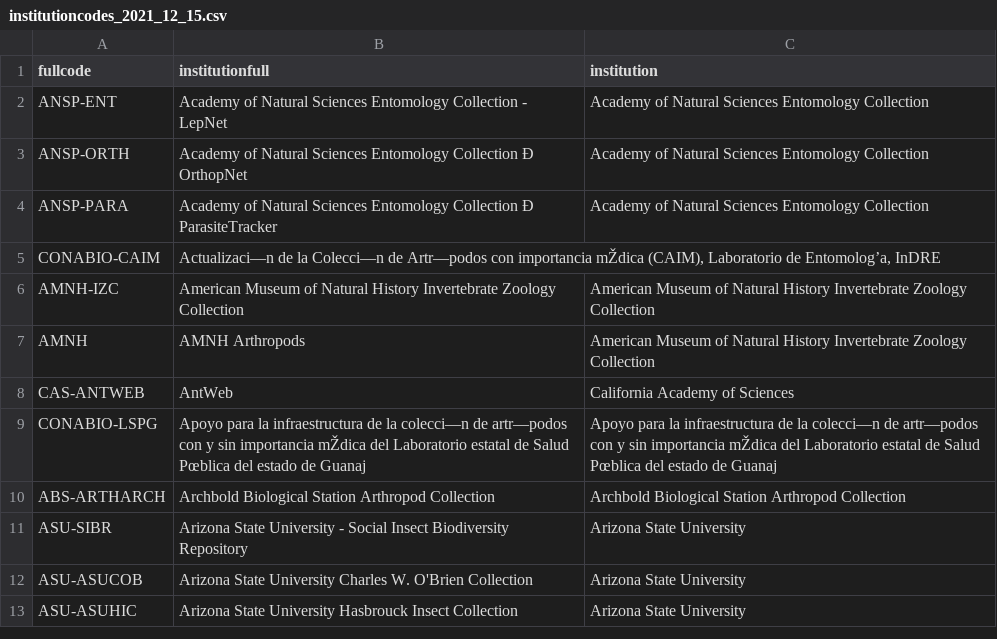
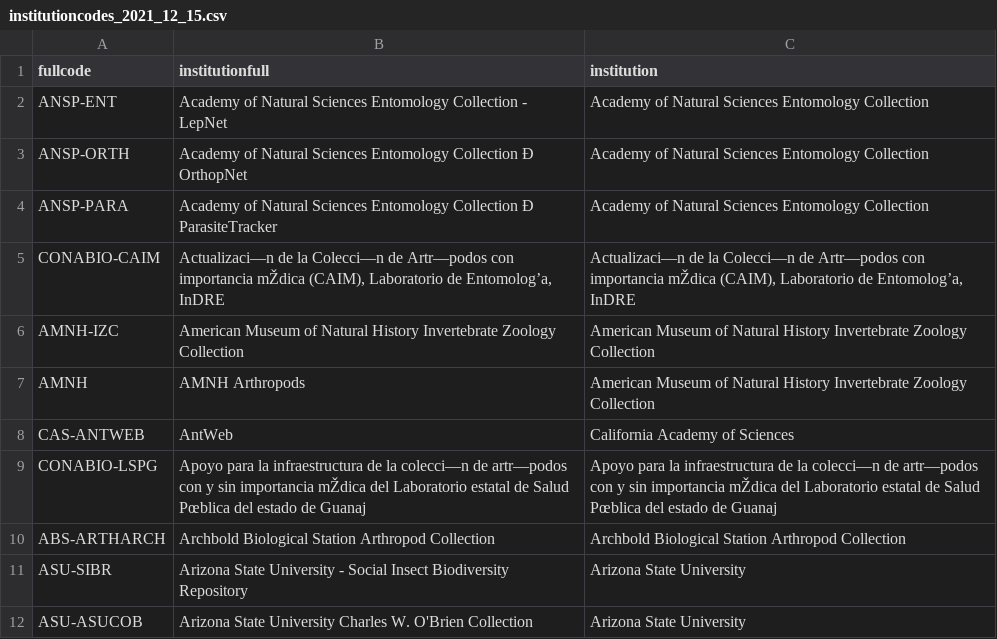
Before and after one commit to lee-michellej/globi_msomAndsciChecklists, a CSV file: Data/institutioncodes_2021_12_15.csv, drawn as a sheet; only a part is shown; the shorter side is filled out with more unchanged rows.

Commit message:
new institution code lists added

```diff
--- a/Data/institutioncodes_2021_12_15.csv
+++ b/Data/institutioncodes_2021_12_15.csv
@@ -4,3 +4,3 @@ ANSP-ORTH,Academy of Natural Sciences Entomology Collection Ð OrthopNet ,Academ
 ANSP-PARA,Academy of Natural Sciences Entomology Collection Ð ParasiteTracker ,Academy of Natural Sciences Entomology Collection
-CONABIO-CAIM,"Actualizaci—n de la Colecci—n de Artr—podos con importancia mŽdica (CAIM), Laboratorio de Entomolog’a, InDRE",
+CONABIO-CAIM,"Actualizaci—n de la Colecci—n de Artr—podos con importancia mŽdica (CAIM), Laboratorio de Entomolog’a, InDRE","Actualizaci—n de la Colecci—n de Artr—podos con importancia mŽdica (CAIM), Laboratorio de Entomolog’a, InDRE"
 AMNH-IZC,American Museum of Natural History Invertebrate Zoology Collection ,American Museum of Natural History Invertebrate Zoology Collection
```
Also changed, not shown: 1 other file.
